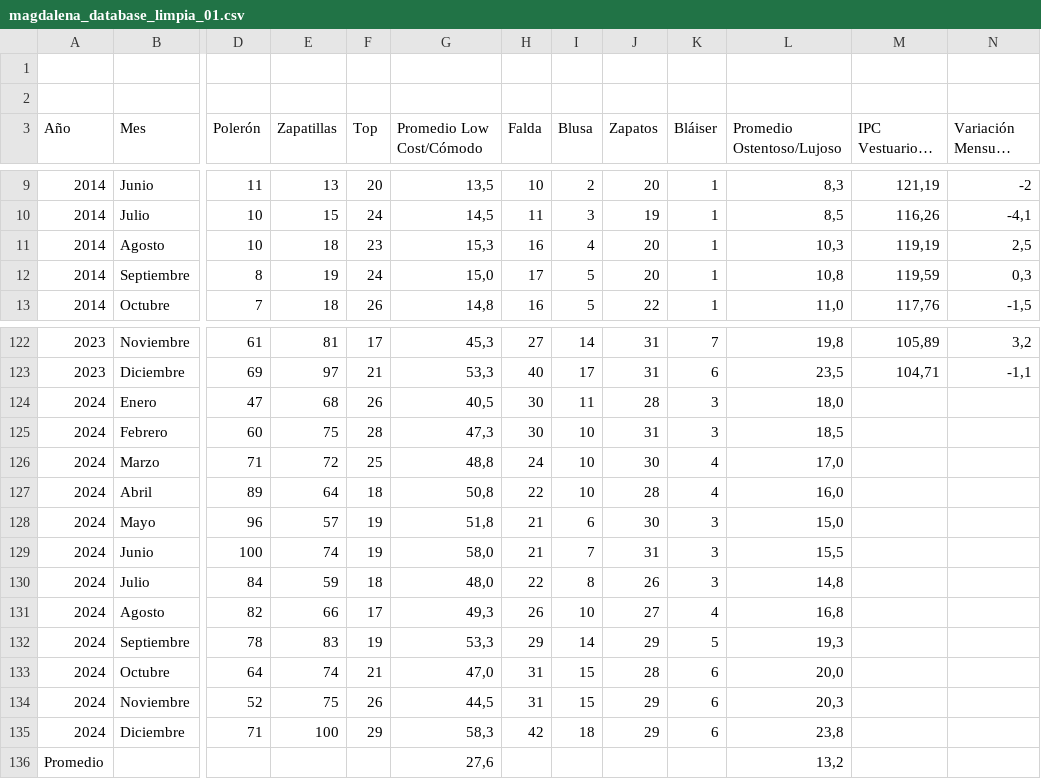
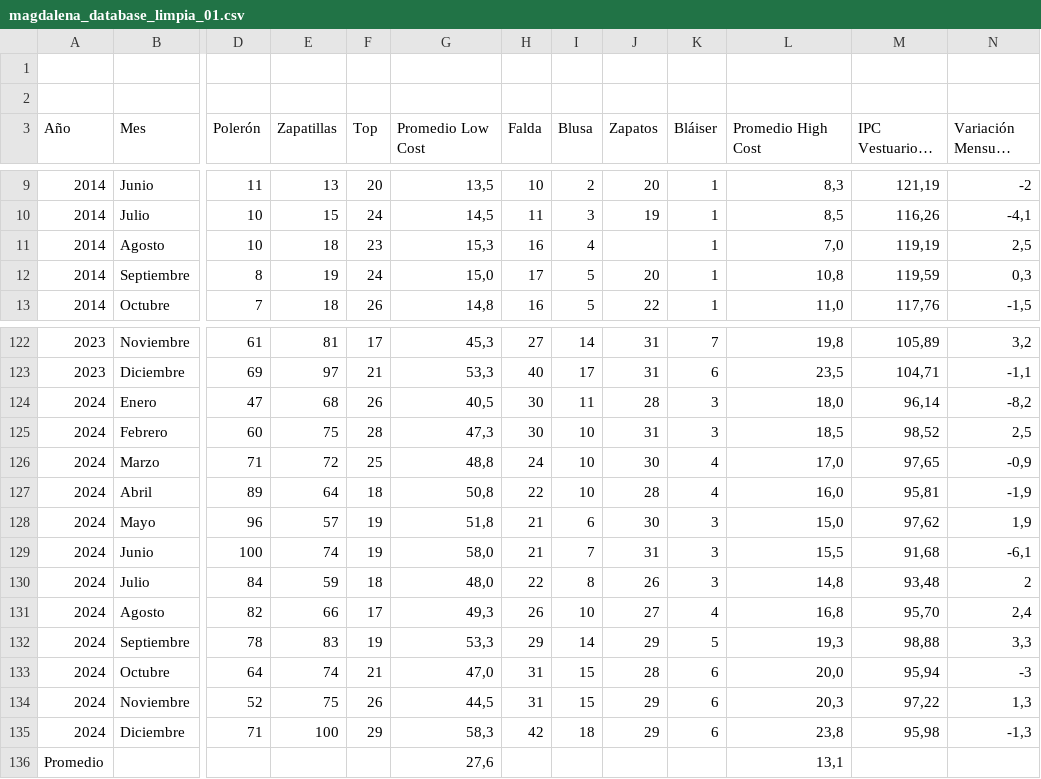
Before and after one commit to mgsr20/Repositorio-grupal-astete-middleton-sepulveda, a CSV file: Entrega_02/Sepulveda_Integrante_01_Magdalena_database_01/magdalena_database_limpia_01.csv, drawn as a sheet; only a part is shown, gaps mark what is left out; long unchanged cells end in …; the diff names each change by its address in the sheet, - before the commit and + after, or states it on an @@ line.

Commit message:
Update magdalena_database_limpia_01.csv

```diff
--- a/Entrega_02/Sepulveda_Integrante_01_Magdalena_database_01/magdalena_database_limpia_01.csv
+++ b/Entrega_02/Sepulveda_Integrante_01_Magdalena_database_01/magdalena_database_limpia_01.csv
-G3: Promedio Low Cost/Cómodo
+G3: Promedio Low Cost
-L3: Promedio Ostentoso/Lujoso
+L3: Promedio High Cost
-J11 (Zapatos): 20
+J11 (Zapatos): (empty)
-L11 (Promedio High Cost): 10,3
+L11 (Promedio High Cost): 7,0
-M124 (IPC Vestuario y Calzado): (empty)
+M124 (IPC Vestuario y Calzado): 96,14
-N124 (Variación Mensual (%)): (empty)
+N124 (Variación Mensual (%)): -8,2
-M125 (IPC Vestuario y Calzado): (empty)
+M125 (IPC Vestuario y Calzado): 98,52
-N125 (Variación Mensual (%)): (empty)
+N125 (Variación Mensual (%)): 2,5
-M126 (IPC Vestuario y Calzado): (empty)
+M126 (IPC Vestuario y Calzado): 97,65
-N126 (Variación Mensual (%)): (empty)
+N126 (Variación Mensual (%)): -0,9
-M127 (IPC Vestuario y Calzado): (empty)
+M127 (IPC Vestuario y Calzado): 95,81
-N127 (Variación Mensual (%)): (empty)
+N127 (Variación Mensual (%)): -1,9
-M128 (IPC Vestuario y Calzado): (empty)
+M128 (IPC Vestuario y Calzado): 97,62
-N128 (Variación Mensual (%)): (empty)
+N128 (Variación Mensual (%)): 1,9
-M129 (IPC Vestuario y Calzado): (empty)
+M129 (IPC Vestuario y Calzado): 91,68
-N129 (Variación Mensual (%)): (empty)
+N129 (Variación Mensual (%)): -6,1
-M130 (IPC Vestuario y Calzado): (empty)
+M130 (IPC Vestuario y Calzado): 93,48
-N130 (Variación Mensual (%)): (empty)
+N130 (Variación Mensual (%)): 2
-M131 (IPC Vestuario y Calzado): (empty)
+M131 (IPC Vestuario y Calzado): 95,70
-N131 (Variación Mensual (%)): (empty)
+N131 (Variación Mensual (%)): 2,4
-M132 (IPC Vestuario y Calzado): (empty)
+M132 (IPC Vestuario y Calzado): 98,88
-N132 (Variación Mensual (%)): (empty)
+N132 (Variación Mensual (%)): 3,3
-M133 (IPC Vestuario y Calzado): (empty)
+M133 (IPC Vestuario y Calzado): 95,94
-N133 (Variación Mensual (%)): (empty)
+N133 (Variación Mensual (%)): -3
-M134 (IPC Vestuario y Calzado): (empty)
+M134 (IPC Vestuario y Calzado): 97,22
-N134 (Variación Mensual (%)): (empty)
+N134 (Variación Mensual (%)): 1,3
-M135 (IPC Vestuario y Calzado): (empty)
+M135 (IPC Vestuario y Calzado): 95,98
-N135 (Variación Mensual (%)): (empty)
+N135 (Variación Mensual (%)): -1,3
-L136 (Promedio High Cost): 13,2
+L136 (Promedio High Cost): 13,1
```
